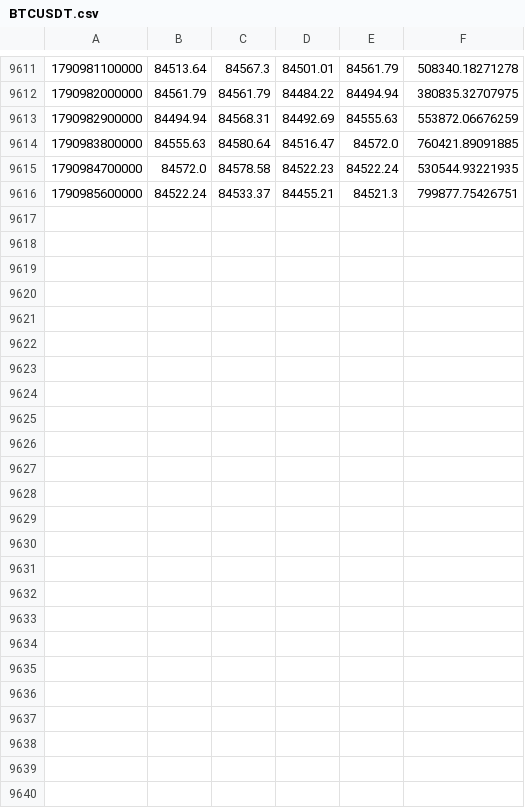
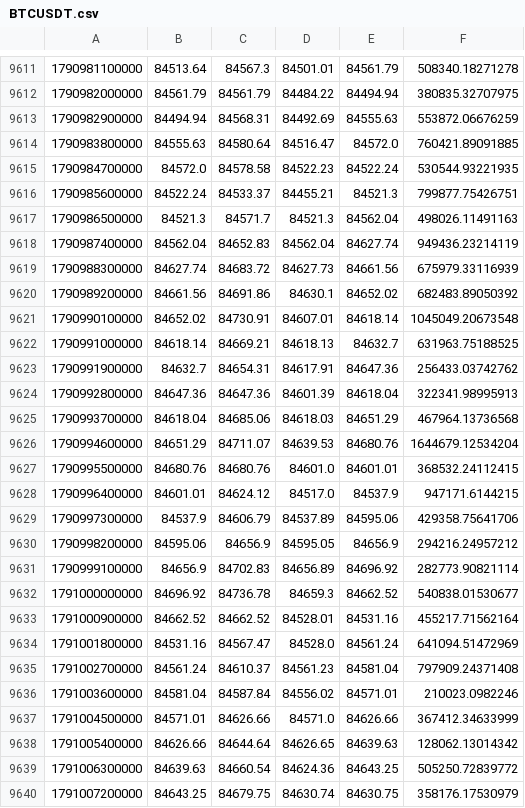
Before and after one commit to Milliebanned/pervigil, a CSV file: data/candles/BTCUSDT.csv, drawn as a sheet; only a part is shown, gaps mark what is left out; the diff names each change by its address in the sheet, - before the commit and + after, or states it on an @@ line.

```diff
--- a/data/candles/BTCUSDT.csv
+++ b/data/candles/BTCUSDT.csv
+row 9617: 1790986500000 | 84521.3 | 84571.7 | 84521.3 | 84562.04 | 498026.11491163
+row 9618: 1790987400000 | 84562.04 | 84652.83 | 84562.04 | 84627.74 | 949436.23214119
+row 9619: 1790988300000 | 84627.74 | 84683.72 | 84627.73 | 84661.56 | 675979.33116939
+row 9620: 1790989200000 | 84661.56 | 84691.86 | 84630.1 | 84652.02 | 682483.89050392
+row 9621: 1790990100000 | 84652.02 | 84730.91 | 84607.01 | 84618.14 | 1045049.20673548
+row 9622: 1790991000000 | 84618.14 | 84669.21 | 84618.13 | 84632.7 | 631963.75188525
+row 9623: 1790991900000 | 84632.7 | 84654.31 | 84617.91 | 84647.36 | 256433.03742762
+row 9624: 1790992800000 | 84647.36 | 84647.36 | 84601.39 | 84618.04 | 322341.98995913
+row 9625: 1790993700000 | 84618.04 | 84685.06 | 84618.03 | 84651.29 | 467964.13736568
+row 9626: 1790994600000 | 84651.29 | 84711.07 | 84639.53 | 84680.76 | 1644679.12534204
+row 9627: 1790995500000 | 84680.76 | 84680.76 | 84601.0 | 84601.01 | 368532.24112415
+row 9628: 1790996400000 | 84601.01 | 84624.12 | 84517.0 | 84537.9 | 947171.6144215
+row 9629: 1790997300000 | 84537.9 | 84606.79 | 84537.89 | 84595.06 | 429358.75641706
+row 9630: 1790998200000 | 84595.06 | 84656.9 | 84595.05 | 84656.9 | 294216.24957212
+row 9631: 1790999100000 | 84656.9 | 84702.83 | 84656.89 | 84696.92 | 282773.90821114
+row 9632: 1791000000000 | 84696.92 | 84736.78 | 84659.3 | 84662.52 | 540838.01530677
+row 9633: 1791000900000 | 84662.52 | 84662.52 | 84528.01 | 84531.16 | 455217.71562164
+row 9634: 1791001800000 | 84531.16 | 84567.47 | 84528.0 | 84561.24 | 641094.51472969
+row 9635: 1791002700000 | 84561.24 | 84610.37 | 84561.23 | 84581.04 | 797909.24371408
+row 9636: 1791003600000 | 84581.04 | 84587.84 | 84556.02 | 84571.01 | 210023.0982246
+row 9637: 1791004500000 | 84571.01 | 84626.66 | 84571.0 | 84626.66 | 367412.34633999
+row 9638: 1791005400000 | 84626.66 | 84644.64 | 84626.65 | 84639.63 | 128062.13014342
+row 9639: 1791006300000 | 84639.63 | 84660.54 | 84624.36 | 84643.25 | 505250.72839772
+row 9640: 1791007200000 | 84643.25 | 84679.75 | 84630.74 | 84630.75 | 358176.17530979
```
Also changed, not shown: data/candles/RCOINUSDT.csv, data/candles/RGOOGLUSDT.csv, 11 other files.
